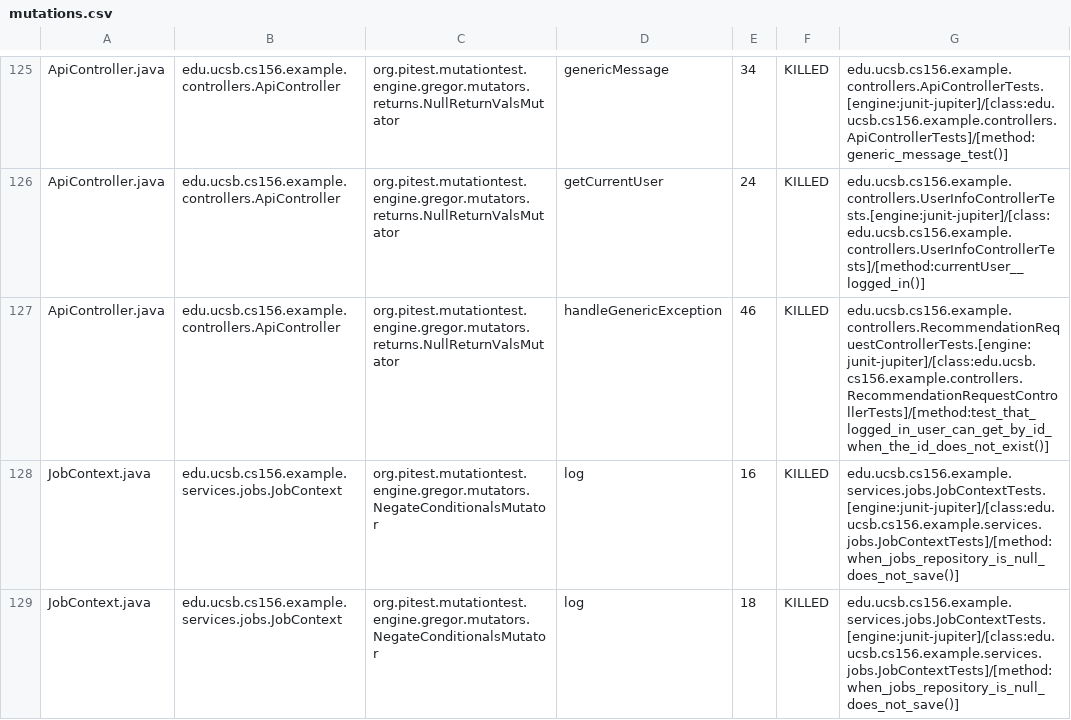
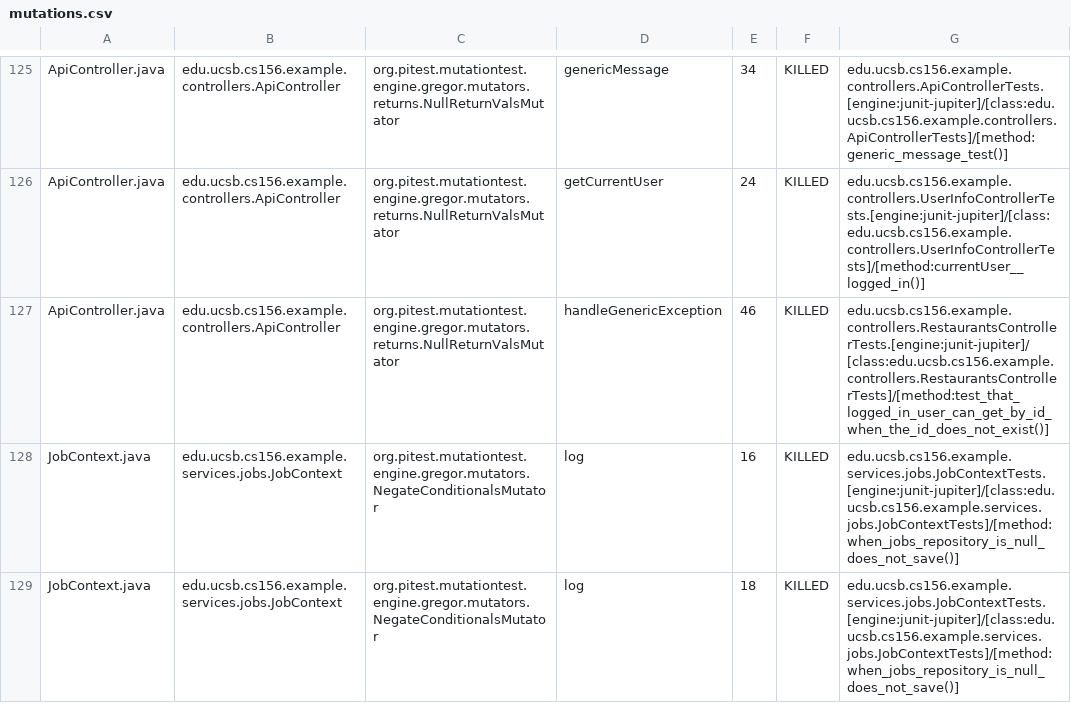
Before and after one commit to ucsb-cs156-f26/team01-f26-13, a CSV file: prs/66/pitest/mutations.csv, drawn as a sheet; only a part is shown, gaps mark what is left out.

Commit message:
Deploying to gh-pages from @ ucsb-cs156-f26/team01-f26-13@312422aab431370f16ef23371cdbdd5d1786fa29 🚀

```diff
--- a/prs/66/pitest/mutations.csv
+++ b/prs/66/pitest/mutations.csv
@@ -126,3 +126,3 @@ ApiController.java,edu.ucsb.cs156.example.controllers.ApiController,org.pitest.m
 ApiController.java,edu.ucsb.cs156.example.controllers.ApiController,org.pitest.mutationtest.engine.gregor.mutators.returns.NullReturnValsMutator,getCurrentUser,24,KILLED,edu.ucsb.cs156.example.controllers.UserInfoControllerTests.[engine:junit-jupiter]/[class:edu.ucsb.cs156.example.controllers.UserInfoControllerTests]/[method:currentUser__logged_in()]
-ApiController.java,edu.ucsb.cs156.example.controllers.ApiController,org.pitest.mutationtest.engine.gregor.mutators.returns.NullReturnValsMutator,handleGenericException,46,KILLED,edu.ucsb.cs156.example.controllers.RecommendationRequestControllerTests.[engine:junit-jupiter]/[class:edu.ucsb.cs156.example.controllers.RecommendationRequestControllerTests]/[method:test_that_logged_in_user_can_get_by_id_when_the_id_does_not_exist()]
+ApiController.java,edu.ucsb.cs156.example.controllers.ApiController,org.pitest.mutationtest.engine.gregor.mutators.returns.NullReturnValsMutator,handleGenericException,46,KILLED,edu.ucsb.cs156.example.controllers.RestaurantsControllerTests.[engine:junit-jupiter]/[class:edu.ucsb.cs156.example.controllers.RestaurantsControllerTests]/[method:test_that_logged_in_user_can_get_by_id_when_the_id_does_not_exist()]
 JobContext.java,edu.ucsb.cs156.example.services.jobs.JobContext,org.pitest.mutationtest.engine.gregor.mutators.NegateConditionalsMutator,log,16,KILLED,edu.ucsb.cs156.example.services.jobs.JobContextTests.[engine:junit-jupiter]/[class:edu.ucsb.cs156.example.services.jobs.JobContextTests]/[method:when_jobs_repository_is_null_does_not_save()]
```
Also changed, not shown: 21 other files.
